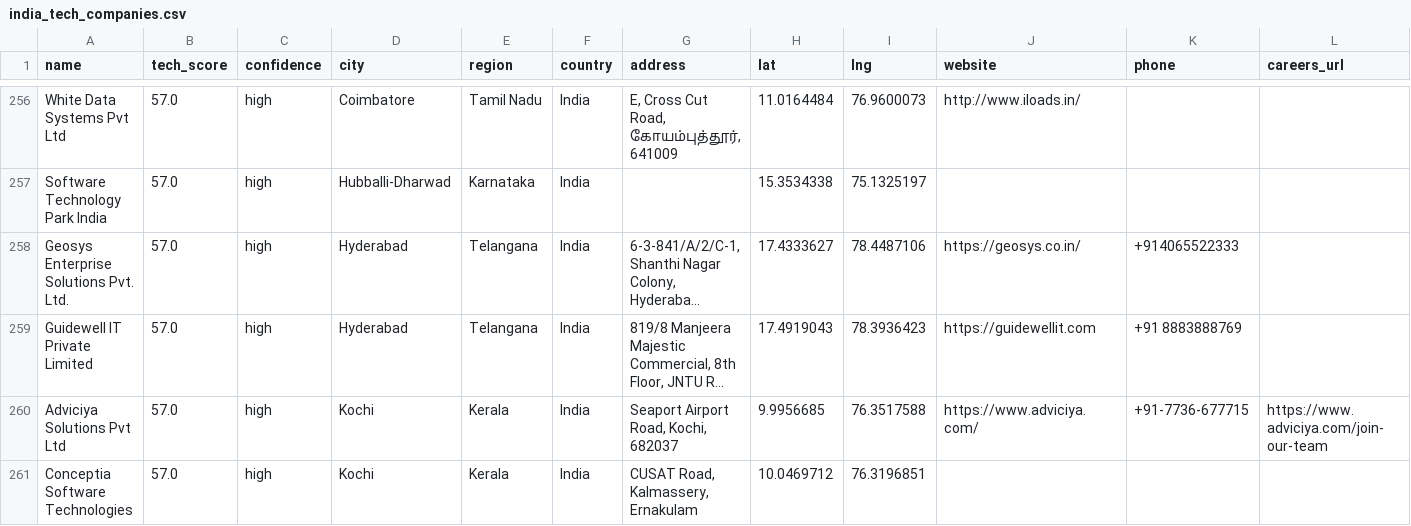
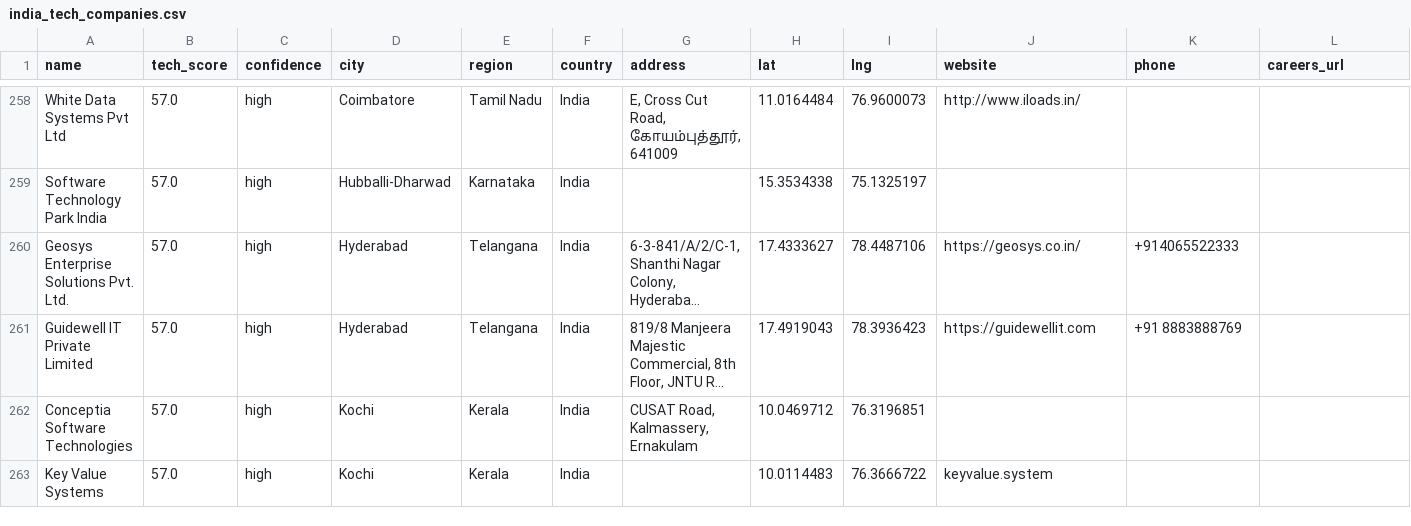
Before and after one commit to AkashKumar7902/india-tech-company-finder, a CSV file: results/india_tech_companies.csv, drawn as a sheet; only a part is shown, gaps mark what is left out; the shorter side is filled out with more unchanged rows; long unchanged cells end in …; removed rows and columns are numbered as before the commit, all else as after; rows hold the shown columns only; the diff covers the shown part only; the diff names each change by its address in the sheet, - before the commit and + after, or states it on an @@ line.

```diff
--- a/results/india_tech_companies.csv
+++ b/results/india_tech_companies.csv
-row 260: Adviciya Solutions Pvt Ltd | 57.0 | high | Kochi | Kerala | India | Seaport Airport Road, Kochi, 682037 | 9.9956685 | 76.3517588 | https://www.adviciya.com/ | +91-7736-677715 | https://www.adviciya.com/join-our-team
```
Also changed, not shown: 2 added rows, 1 removed row and 12 edited cells elsewhere in this file, 1 other file.
